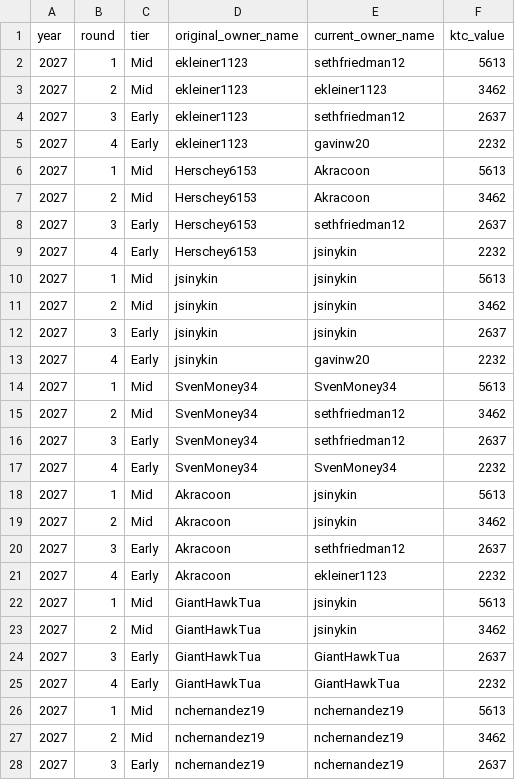
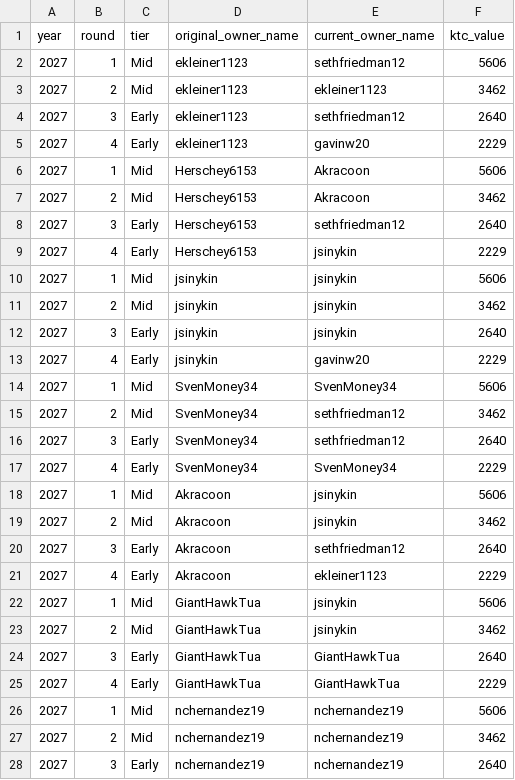
Before and after one commit to evanee1123/wilsons-moms-house, a CSV file: notebooks/tableau_exports/pick_portfolio.csv, drawn as a sheet; only a part is shown; the diff covers the shown part only.

```diff
--- a/notebooks/tableau_exports/pick_portfolio.csv
+++ b/notebooks/tableau_exports/pick_portfolio.csv
@@ -1,28 +1,28 @@
 year,round,tier,original_owner_name,current_owner_name,ktc_value
-2027,1,Mid,ekleiner1123,sethfriedman12,5613
+2027,1,Mid,ekleiner1123,sethfriedman12,5606
 2027,2,Mid,ekleiner1123,ekleiner1123,3462
-2027,3,Early,ekleiner1123,sethfriedman12,2637
-2027,4,Early,ekleiner1123,gavinw20,2232
-2027,1,Mid,Herschey6153,Akracoon,5613
+2027,3,Early,ekleiner1123,sethfriedman12,2640
+2027,4,Early,ekleiner1123,gavinw20,2229
+2027,1,Mid,Herschey6153,Akracoon,5606
 2027,2,Mid,Herschey6153,Akracoon,3462
-2027,3,Early,Herschey6153,sethfriedman12,2637
-2027,4,Early,Herschey6153,jsinykin,2232
-2027,1,Mid,jsinykin,jsinykin,5613
+2027,3,Early,Herschey6153,sethfriedman12,2640
+2027,4,Early,Herschey6153,jsinykin,2229
+2027,1,Mid,jsinykin,jsinykin,5606
 2027,2,Mid,jsinykin,jsinykin,3462
-2027,3,Early,jsinykin,jsinykin,2637
-2027,4,Early,jsinykin,gavinw20,2232
-2027,1,Mid,SvenMoney34,SvenMoney34,5613
+2027,3,Early,jsinykin,jsinykin,2640
+2027,4,Early,jsinykin,gavinw20,2229
+2027,1,Mid,SvenMoney34,SvenMoney34,5606
 2027,2,Mid,SvenMoney34,sethfriedman12,3462
-2027,3,Early,SvenMoney34,sethfriedman12,2637
-2027,4,Early,SvenMoney34,SvenMoney34,2232
-2027,1,Mid,Akracoon,jsinykin,5613
+2027,3,Early,SvenMoney34,sethfriedman12,2640
+2027,4,Early,SvenMoney34,SvenMoney34,2229
+2027,1,Mid,Akracoon,jsinykin,5606
 2027,2,Mid,Akracoon,jsinykin,3462
-2027,3,Early,Akracoon,sethfriedman12,2637
-2027,4,Early,Akracoon,ekleiner1123,2232
-2027,1,Mid,GiantHawkTua,jsinykin,5613
+2027,3,Early,Akracoon,sethfriedman12,2640
+2027,4,Early,Akracoon,ekleiner1123,2229
+2027,1,Mid,GiantHawkTua,jsinykin,5606
 2027,2,Mid,GiantHawkTua,jsinykin,3462
-2027,3,Early,GiantHawkTua,GiantHawkTua,2637
-2027,4,Early,GiantHawkTua,GiantHawkTua,2232
-2027,1,Mid,nchernandez19,nchernandez19,5613
+2027,3,Early,GiantHawkTua,GiantHawkTua,2640
+2027,4,Early,GiantHawkTua,GiantHawkTua,2229
+2027,1,Mid,nchernandez19,nchernandez19,5606
 2027,2,Mid,nchernandez19,nchernandez19,3462
-2027,3,Early,nchernandez19,nchernandez19,2637
+2027,3,Early,nchernandez19,nchernandez19,2640
```
Also changed, not shown: 90 edited cells elsewhere in this file, notebooks/tableau_exports/buy_targets.csv, notebooks/tableau_exports/ktc_rankings.csv, 18 other files.
